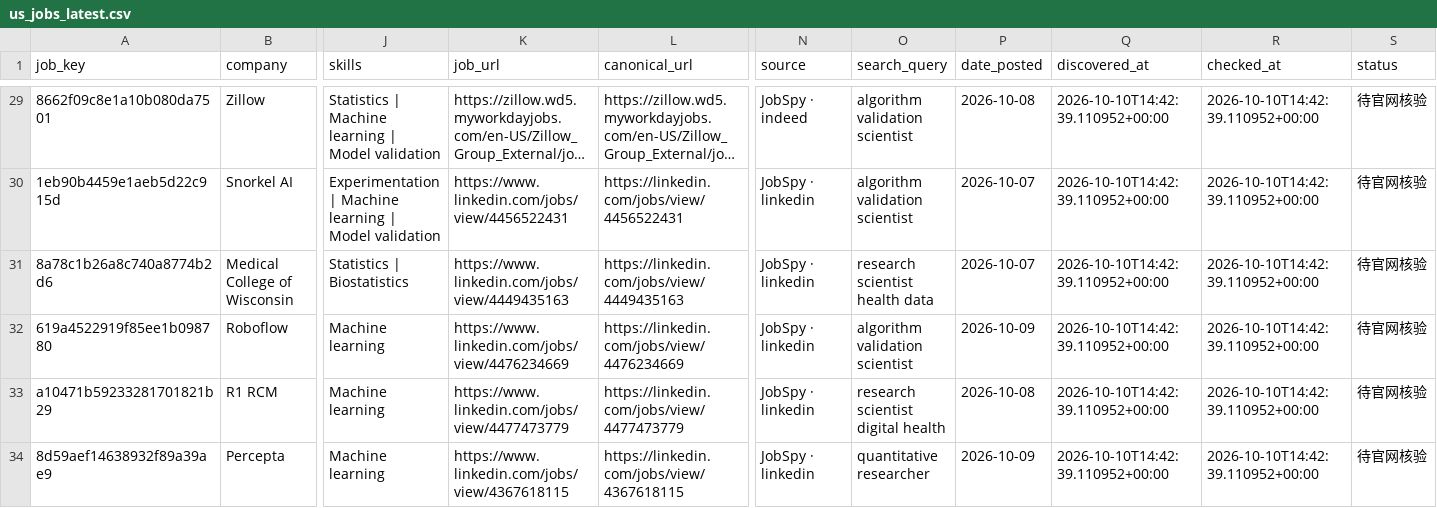
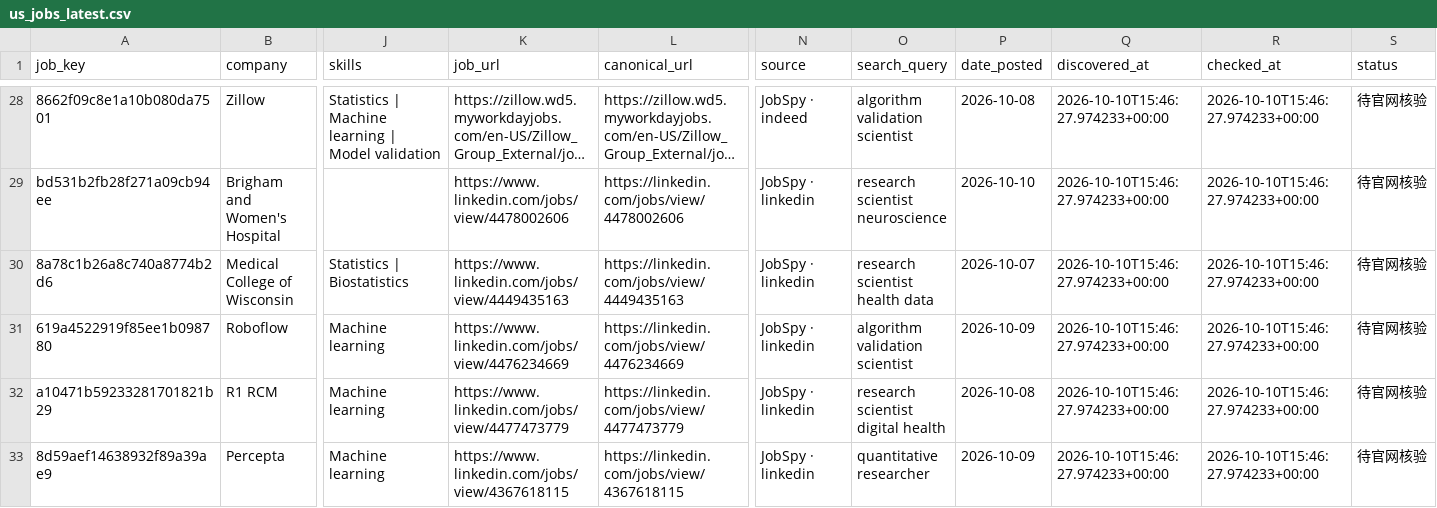
Before and after one commit to XinyuIvy/ivy-job-radar, a CSV file: data/scans/us_jobs_latest.csv, drawn as a sheet; only a part is shown, gaps mark what is left out; long unchanged cells end in …; removed rows and columns are numbered as before the commit, all else as after; rows hold the shown columns only; the diff covers the shown part only; the diff names each change by its address in the sheet, - before the commit and + after, or states it on an @@ line.

```diff
--- a/data/scans/us_jobs_latest.csv
+++ b/data/scans/us_jobs_latest.csv
-Q28 (discovered_at): 2026-10-10T14:42:39.110952+00:00
+Q28 (discovered_at): 2026-10-10T15:46:27.974233+00:00
-R28 (checked_at): 2026-10-10T14:42:39.110952+00:00
+R28 (checked_at): 2026-10-10T15:46:27.974233+00:00
-row 30: 1eb90b4459e1aeb5d22c915d | Snorkel AI | Experimentation | Machine learning | Model validation | https://www.linkedin.com/jobs/view/4456522431 | https://linkedin.com/jobs/view/4456522431 | JobSpy · linkedin | algorithm validation scientist | 2026-10-07 | 2026-10-10T14:42:39.110952+00:00 | 2026-10-10T14:42:39.110952+00:00 | 待官网核验
+row 29: bd531b2fb28f271a09cb94ee | Brigham and Women's Hospital |  | https://www.linkedin.com/jobs/view/4478002606 | https://linkedin.com/jobs/view/4478002606 | JobSpy · linkedin | research scientist neuroscience | 2026-10-10 | 2026-10-10T15:46:27.974233+00:00 | 2026-10-10T15:46:27.974233+00:00 | 待官网核验
-Q30:Q33 (discovered_at): 2026-10-10T14:42:39.110952+00:00
+Q30:Q33 (discovered_at): 2026-10-10T15:46:27.974233+00:00
-R30:R33 (checked_at): 2026-10-10T14:42:39.110952+00:00
+R30:R33 (checked_at): 2026-10-10T15:46:27.974233+00:00
```
Also changed, not shown: 1 added row, 2 removed rows and 52 edited cells elsewhere in this file, 16 other files.
